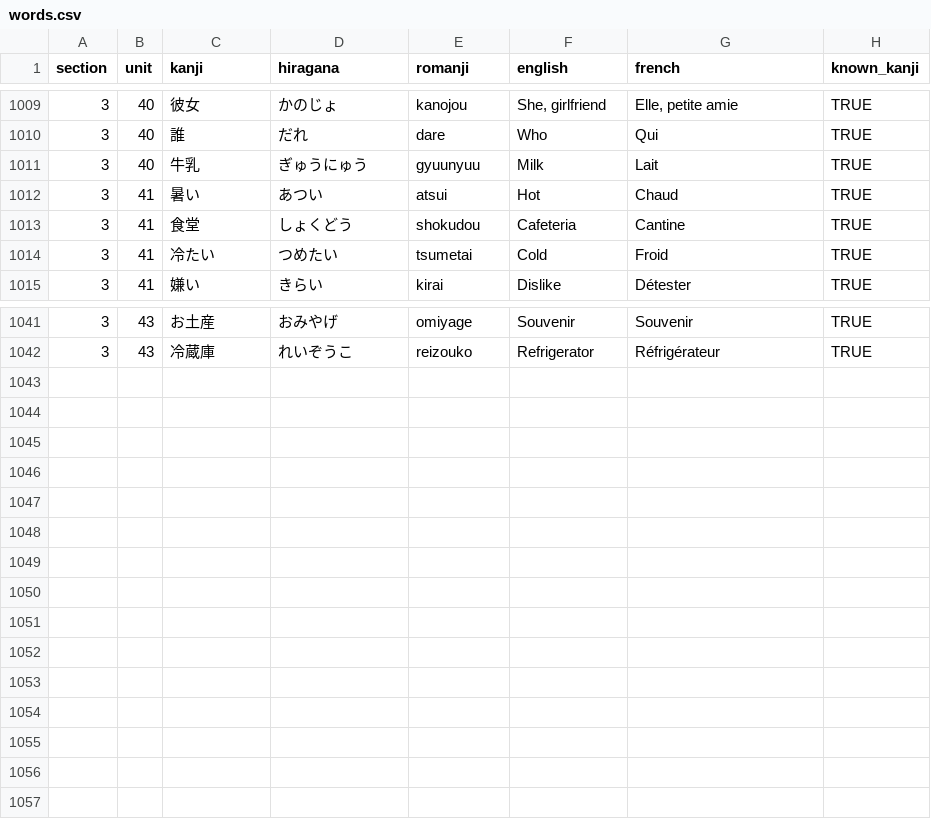
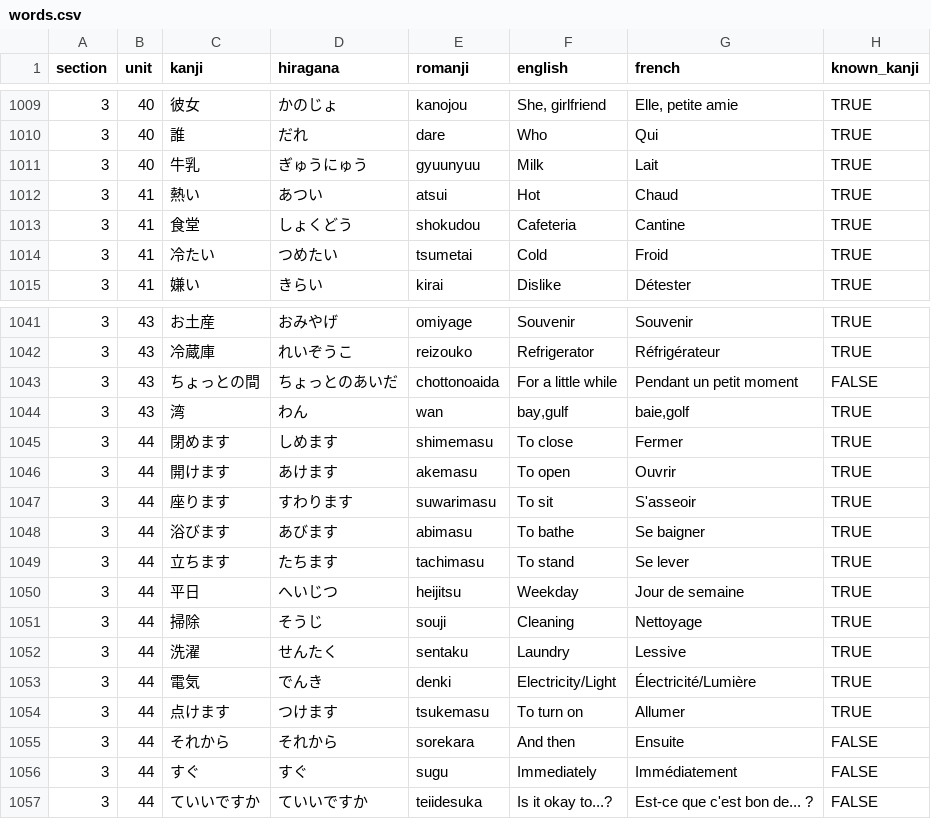
Before and after one commit to f-nicolai/japanese_leanring, a CSV file: data/words.csv, drawn as a sheet; only a part is shown, gaps mark what is left out.

```diff
--- a/data/words.csv
+++ b/data/words.csv
@@ -1011,3 +1011,3 @@
 3;40;牛乳;ぎゅうにゅう;gyuunyuu;Milk;Lait;TRUE
-3;41;暑い;あつい;atsui;Hot;Chaud;TRUE
+3;41;熱い;あつい;atsui;Hot;Chaud;TRUE
 3;41;食堂;しょくどう;shokudou;Cafeteria;Cantine;TRUE
@@ -1042 +1042,16 @@
 3;43;冷蔵庫;れいぞうこ;reizouko;Refrigerator;Réfrigérateur;TRUE
+3;43;ちょっとの間;ちょっとのあいだ;chottonoaida;For a little while;Pendant un petit moment;FALSE
+3;43;湾;わん;wan;bay,gulf;baie,golf;TRUE
+3;44;閉めます;しめます;shimemasu;To close;Fermer;TRUE
+3;44;開けます;あけます;akemasu;To open;Ouvrir;TRUE
+3;44;座ります;すわります;suwarimasu;To sit;S'asseoir;TRUE
+3;44;浴びます;あびます;abimasu;To bathe;Se baigner;TRUE
+3;44;立ちます;たちます;tachimasu;To stand;Se lever;TRUE
+3;44;平日;へいじつ;heijitsu;Weekday;Jour de semaine;TRUE
+3;44;掃除;そうじ;souji;Cleaning;Nettoyage;TRUE
+3;44;洗濯;せんたく;sentaku;Laundry;Lessive;TRUE
+3;44;電気;でんき;denki;Electricity/Light;Électricité/Lumière;TRUE
+3;44;点けます;つけます;tsukemasu;To turn on;Allumer;TRUE
+3;44;それから;それから;sorekara;And then;Ensuite;FALSE
+3;44;すぐ;すぐ;sugu;Immediately;Immédiatement;FALSE
+3;44;ていいですか;ていいですか;teiidesuka;Is it okay to...?;Est-ce que c'est bon de... ?;FALSE
```
Also changed, not shown: data/verbs.csv.
